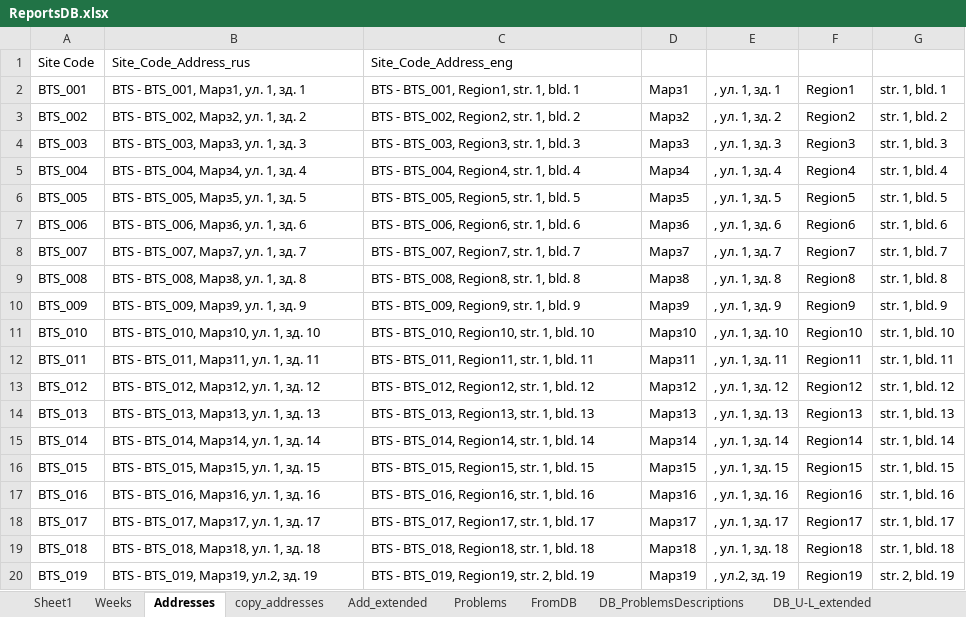
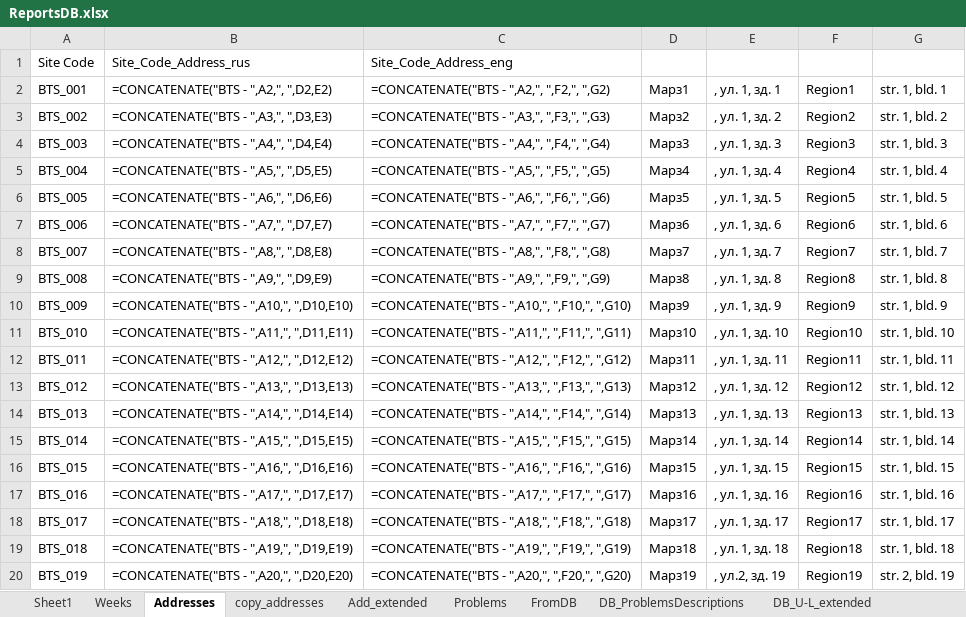
Before and after one commit to TLusine/PyProjects, an Excel workbook: ReportsGen/OutageReportsGen/data/ReportsDB.xlsx, sheet Addresses, drawn as a sheet; values as stored, in another font and other column widths than the file's, no borders; formulas without a stored value are shown as written; the diff names each change by its address in the sheet, - before the commit and + after, or states it on an @@ line.

Commit message:
Columns in Addresses formatted to text

```diff
--- a/ReportsGen/OutageReportsGen/data/ReportsDB.xlsx (sheet Addresses)
+++ b/ReportsGen/OutageReportsGen/data/ReportsDB.xlsx (sheet Addresses)
-B2: BTS - BTS_001, Марз1, ул. 1, зд. 1
+B2: =CONCATENATE("BTS - ",A2,", ",D2,E2)
-C2: BTS - BTS_001, Region1, str. 1, bld. 1
+C2: =CONCATENATE("BTS - ",A2,", ",F2,", ",G2)
-B3: BTS - BTS_002, Марз2, ул. 1, зд. 2
+B3: =CONCATENATE("BTS - ",A3,", ",D3,E3)
-C3: BTS - BTS_002, Region2, str. 1, bld. 2
+C3: =CONCATENATE("BTS - ",A3,", ",F3,", ",G3)
-B4: BTS - BTS_003, Марз3, ул. 1, зд. 3
+B4: =CONCATENATE("BTS - ",A4,", ",D4,E4)
-C4: BTS - BTS_003, Region3, str. 1, bld. 3
+C4: =CONCATENATE("BTS - ",A4,", ",F4,", ",G4)
-B5: BTS - BTS_004, Марз4, ул. 1, зд. 4
+B5: =CONCATENATE("BTS - ",A5,", ",D5,E5)
-C5: BTS - BTS_004, Region4, str. 1, bld. 4
+C5: =CONCATENATE("BTS - ",A5,", ",F5,", ",G5)
-B6: BTS - BTS_005, Марз5, ул. 1, зд. 5
+B6: =CONCATENATE("BTS - ",A6,", ",D6,E6)
-C6: BTS - BTS_005, Region5, str. 1, bld. 5
+C6: =CONCATENATE("BTS - ",A6,", ",F6,", ",G6)
-B7: BTS - BTS_006, Марз6, ул. 1, зд. 6
+B7: =CONCATENATE("BTS - ",A7,", ",D7,E7)
-C7: BTS - BTS_006, Region6, str. 1, bld. 6
+C7: =CONCATENATE("BTS - ",A7,", ",F7,", ",G7)
-B8: BTS - BTS_007, Марз7, ул. 1, зд. 7
+B8: =CONCATENATE("BTS - ",A8,", ",D8,E8)
-C8: BTS - BTS_007, Region7, str. 1, bld. 7
+C8: =CONCATENATE("BTS - ",A8,", ",F8,", ",G8)
-B9: BTS - BTS_008, Марз8, ул. 1, зд. 8
+B9: =CONCATENATE("BTS - ",A9,", ",D9,E9)
-C9: BTS - BTS_008, Region8, str. 1, bld. 8
+C9: =CONCATENATE("BTS - ",A9,", ",F9,", ",G9)
-B10: BTS - BTS_009, Марз9, ул. 1, зд. 9
+B10: =CONCATENATE("BTS - ",A10,", ",D10,E10)
-C10: BTS - BTS_009, Region9, str. 1, bld. 9
+C10: =CONCATENATE("BTS - ",A10,", ",F10,", ",G10)
-B11: BTS - BTS_010, Марз10, ул. 1, зд. 10
+B11: =CONCATENATE("BTS - ",A11,", ",D11,E11)
-C11: BTS - BTS_010, Region10, str. 1, bld. 10
+C11: =CONCATENATE("BTS - ",A11,", ",F11,", ",G11)
-B12: BTS - BTS_011, Марз11, ул. 1, зд. 11
+B12: =CONCATENATE("BTS - ",A12,", ",D12,E12)
-C12: BTS - BTS_011, Region11, str. 1, bld. 11
+C12: =CONCATENATE("BTS - ",A12,", ",F12,", ",G12)
-B13: BTS - BTS_012, Марз12, ул. 1, зд. 12
+B13: =CONCATENATE("BTS - ",A13,", ",D13,E13)
-C13: BTS - BTS_012, Region12, str. 1, bld. 12
+C13: =CONCATENATE("BTS - ",A13,", ",F13,", ",G13)
-B14: BTS - BTS_013, Марз13, ул. 1, зд. 13
+B14: =CONCATENATE("BTS - ",A14,", ",D14,E14)
-C14: BTS - BTS_013, Region13, str. 1, bld. 13
+C14: =CONCATENATE("BTS - ",A14,", ",F14,", ",G14)
-B15: BTS - BTS_014, Марз14, ул. 1, зд. 14
+B15: =CONCATENATE("BTS - ",A15,", ",D15,E15)
-C15: BTS - BTS_014, Region14, str. 1, bld. 14
+C15: =CONCATENATE("BTS - ",A15,", ",F15,", ",G15)
-B16: BTS - BTS_015, Марз15, ул. 1, зд. 15
+B16: =CONCATENATE("BTS - ",A16,", ",D16,E16)
-C16: BTS - BTS_015, Region15, str. 1, bld. 15
+C16: =CONCATENATE("BTS - ",A16,", ",F16,", ",G16)
-B17: BTS - BTS_016, Марз16, ул. 1, зд. 16
+B17: =CONCATENATE("BTS - ",A17,", ",D17,E17)
-C17: BTS - BTS_016, Region16, str. 1, bld. 16
+C17: =CONCATENATE("BTS - ",A17,", ",F17,", ",G17)
-B18: BTS - BTS_017, Марз17, ул. 1, зд. 17
+B18: =CONCATENATE("BTS - ",A18,", ",D18,E18)
-C18: BTS - BTS_017, Region17, str. 1, bld. 17
+C18: =CONCATENATE("BTS - ",A18,", ",F18,", ",G18)
-B19: BTS - BTS_018, Марз18, ул. 1, зд. 18
+B19: =CONCATENATE("BTS - ",A19,", ",D19,E19)
-C19: BTS - BTS_018, Region18, str. 1, bld. 18
+C19: =CONCATENATE("BTS - ",A19,", ",F19,", ",G19)
-B20: BTS - BTS_019, Марз19, ул.2, зд. 19
+B20: =CONCATENATE("BTS - ",A20,", ",D20,E20)
-C20: BTS - BTS_019, Region19, str. 2, bld. 19
+C20: =CONCATENATE("BTS - ",A20,", ",F20,", ",G20)
```
Also changed, not shown: sheet copy_summary_report, sheet summary_report, sheet Add_extended, sheet Sheet1.
